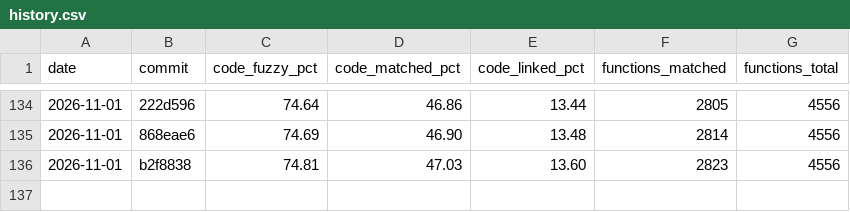
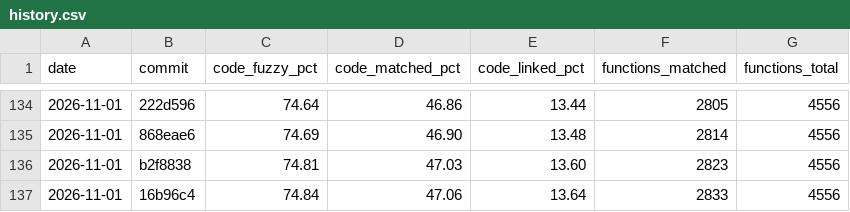
Before and after one commit to YggdrasziI/ts2-castaway-decomp, a CSV file: progress/eur/history.csv, drawn as a sheet; only a part is shown, gaps mark what is left out; the diff names each change by its address in the sheet, - before the commit and + after, or states it on an @@ line.

Commit message:
Record progress after the Display Task Reminder action unit

```diff
--- a/progress/eur/history.csv
+++ b/progress/eur/history.csv
+row 137: 2026-11-01 | 16b96c4 | 74.84 | 47.06 | 13.64 | 2833 | 4556
```
Also changed, not shown: 5 other files.
